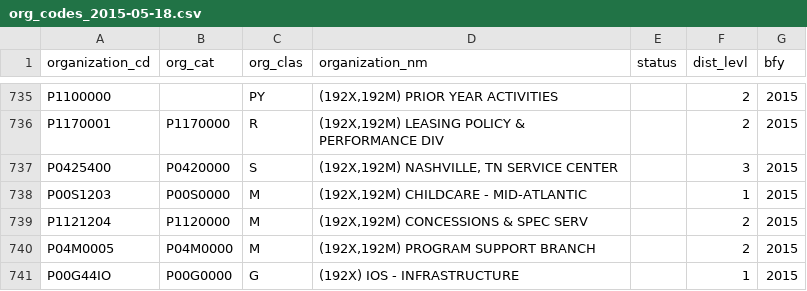
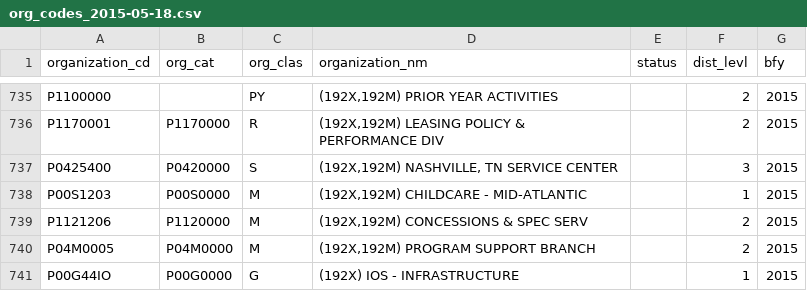
Before and after one commit to 18F/C2, a CSV file: config/data/ncr/org_codes_2015-05-18.csv, drawn as a sheet; only a part is shown, gaps mark what is left out.

Commit message:
change concessions org code

```diff
--- a/config/data/ncr/org_codes_2015-05-18.csv
+++ b/config/data/ncr/org_codes_2015-05-18.csv
@@ -738,3 +738,3 @@ P0425400,P0420000,S,"(192X,192M) NASHVILLE, TN SERVICE CENTER",,3,2015
 P00S1203,P00S0000,M,"(192X,192M) CHILDCARE - MID-ATLANTIC",,1,2015
-P1121204,P1120000,M,"(192X,192M) CONCESSIONS & SPEC SERV",,2,2015
+P1121206,P1120000,M,"(192X,192M) CONCESSIONS & SPEC SERV",,2,2015
 P04M0005,P04M0000,M,"(192X,192M) PROGRAM SUPPORT BRANCH",,2,2015
```
